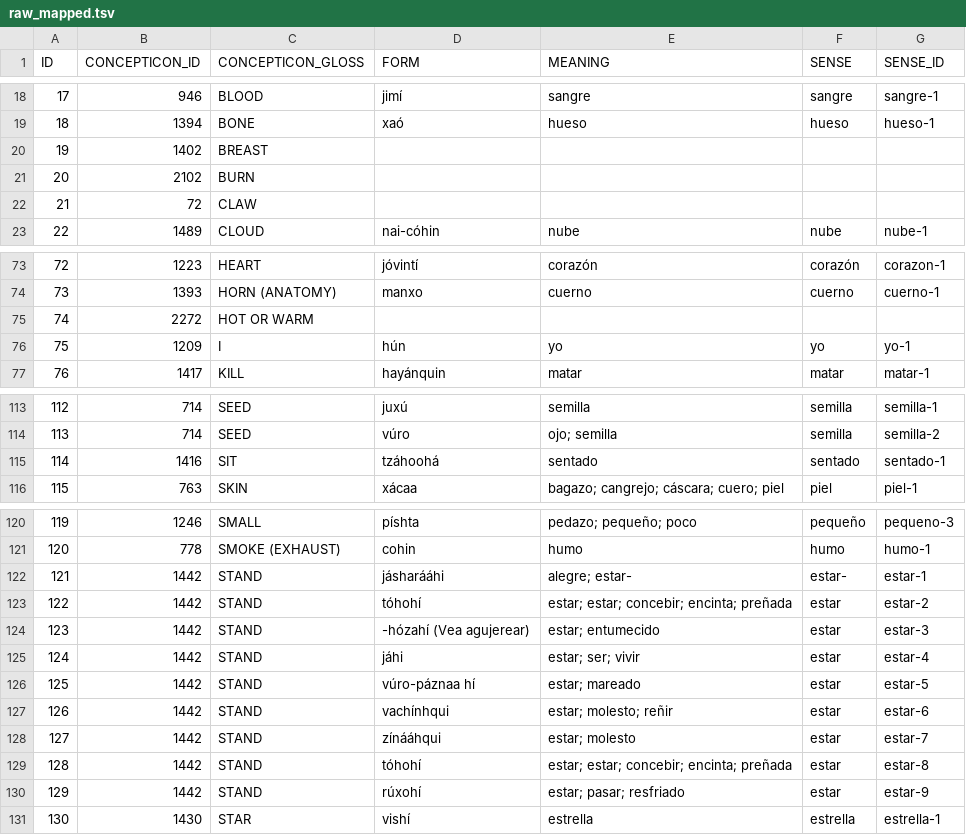
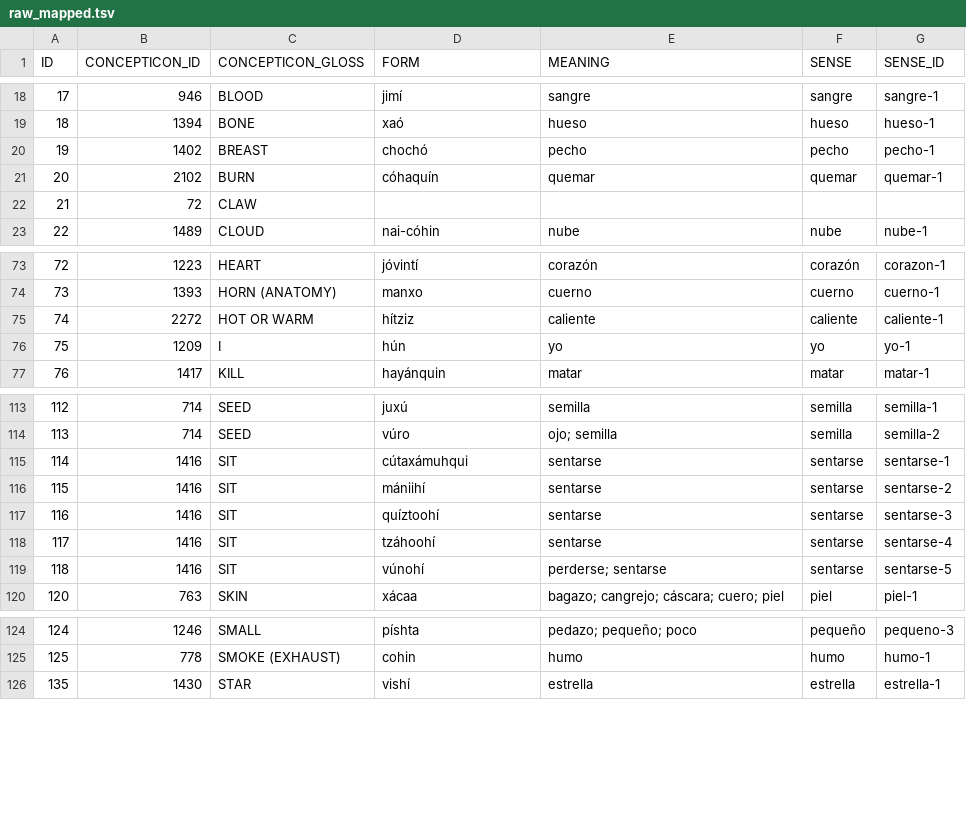
Before and after one commit to FredericBlum/ExtractingWordlistsFromDictionaries, a TSV file: hydeamahuaca/raw/raw_mapped.tsv, drawn as a sheet; only a part is shown, gaps mark what is left out; removed rows and columns are numbered as before the commit, all else as after; the diff covers the shown part only; the diff names each change by its address in the sheet, - before the commit and + after, or states it on an @@ line.

```diff
--- a/hydeamahuaca/raw/raw_mapped.tsv
+++ b/hydeamahuaca/raw/raw_mapped.tsv
-row 20: 19 | 1402 | BREAST
-row 21: 20 | 2102 | BURN
+row 20: 19 | 1402 | BREAST | chochó | pecho | pecho | pecho-1
+row 21: 20 | 2102 | BURN | cóhaquín | quemar | quemar | quemar-1
-row 75: 74 | 2272 | HOT OR WARM
+row 75: 74 | 2272 | HOT OR WARM | hítziz | caliente | caliente | caliente-1
+row 115: 114 | 1416 | SIT | cútaxámuhqui | sentarse | sentarse | sentarse-1
+row 116: 115 | 1416 | SIT | mániihí | sentarse | sentarse | sentarse-2
+row 117: 116 | 1416 | SIT | quíztoohí | sentarse | sentarse | sentarse-3
@@ column A (ID) renumbered from row 118 down @@
-D118 (FORM): tzáhoohá
+D118 (FORM): tzáhoohí
-E118 (MEANING): sentado
+E118 (MEANING): sentarse
-F118 (SENSE): sentado
+F118 (SENSE): sentarse
-G118 (SENSE_ID): sentado-1
+G118 (SENSE_ID): sentarse-4
+row 119: 118 | 1416 | SIT | vúnohí | perderse; sentarse | sentarse | sentarse-5
-row 122: 121 | 1442 | STAND | jásharááhi | alegre; estar- | estar- | estar-1
-row 123: 122 | 1442 | STAND | tóhohí | estar; estar; concebir; encinta; preñada | estar | estar-2
-row 124: 123 | 1442 | STAND | -hózahí (Vea agujerear) | estar; entumecido | estar | estar-3
-row 125: 124 | 1442 | STAND | jáhi | estar; ser; vivir | estar | estar-4
-row 126: 125 | 1442 | STAND | vúro-páznaa hí | estar; mareado | estar | estar-5
-row 127: 126 | 1442 | STAND | vachínhqui | estar; molesto; reñir | estar | estar-6
-row 128: 127 | 1442 | STAND | zínááhqui | estar; molesto | estar | estar-7
-row 129: 128 | 1442 | STAND | tóhohí | estar; estar; concebir; encinta; preñada | estar | estar-8
-row 130: 129 | 1442 | STAND | rúxohí | estar; pasar; resfriado | estar | estar-9
```
Also changed, not shown: 2 added rows and 5 removed rows elsewhere in this file, hydeamahuaca/cldf/forms.csv, vonprincedaakaka/cldf/forms.csv, 17 other files.
